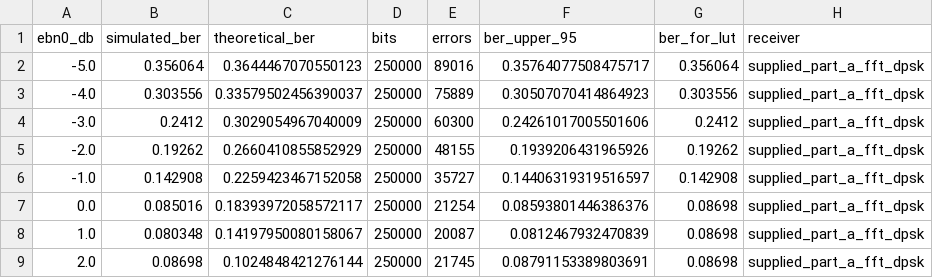
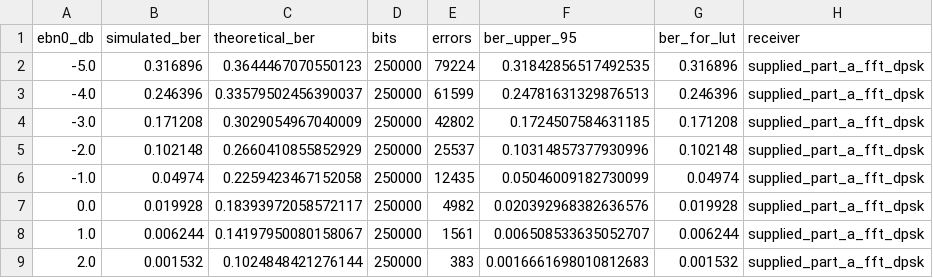
Before and after one commit to panagiotagrosdouli/idea, a CSV file: artifacts/paper_final/02_link/dbpsk_ber_lut.csv, drawn as a sheet; only a part is shown; the diff covers the shown part only; the diff names each change by its address in the sheet, - before the commit and + after, or states it on an @@ line.

Commit message:
Mainline the Stage 2 FFT alias-branch receiver fix
* Port Stage 2 alias-branch fix onto current main

* Combine paired and independent chirp diagnostics

* Test combined Stage 2 chirp diagnostics

* Preserve targeted paired BER reversal diagnostic

* Make independent chirp stability the canonical Stage 2 diagnostic

* Validate post-fix independent chirp stability evidence

* Test canonical Stage 2 stability verification

* Wire canonical Stage 2 to post-fix chirp stability evidence

* Document corrected Stage 2 receiver and canonical evidence

* Replace stale pre-fix Stage 2 verification artifact

* Remove stale pre-fix paired BER artifact

* Align Stage 2 documentation with corrected receiver

* Fix Stage 2 verifier lint

```diff
--- a/artifacts/paper_final/02_link/dbpsk_ber_lut.csv
+++ b/artifacts/paper_final/02_link/dbpsk_ber_lut.csv
-B2 (simulated_ber): 0.356064
+B2 (simulated_ber): 0.316896
-E2 (errors): 89016
+E2 (errors): 79224
-F2 (ber_upper_95): 0.35764077508475717
+F2 (ber_upper_95): 0.31842856517492535
-G2 (ber_for_lut): 0.356064
+G2 (ber_for_lut): 0.316896
-B3 (simulated_ber): 0.303556
+B3 (simulated_ber): 0.246396
-E3 (errors): 75889
+E3 (errors): 61599
-F3 (ber_upper_95): 0.30507070414864923
+F3 (ber_upper_95): 0.24781631329876513
-G3 (ber_for_lut): 0.303556
+G3 (ber_for_lut): 0.246396
-B4 (simulated_ber): 0.2412
+B4 (simulated_ber): 0.171208
-E4 (errors): 60300
+E4 (errors): 42802
-F4 (ber_upper_95): 0.24261017005501606
+F4 (ber_upper_95): 0.1724507584631185
-G4 (ber_for_lut): 0.2412
+G4 (ber_for_lut): 0.171208
-B5 (simulated_ber): 0.19262
+B5 (simulated_ber): 0.102148
-E5 (errors): 48155
+E5 (errors): 25537
-F5 (ber_upper_95): 0.1939206431965926
+F5 (ber_upper_95): 0.10314857377930996
-G5 (ber_for_lut): 0.19262
+G5 (ber_for_lut): 0.102148
-B6 (simulated_ber): 0.142908
+B6 (simulated_ber): 0.04974
-E6 (errors): 35727
+E6 (errors): 12435
-F6 (ber_upper_95): 0.14406319319516597
+F6 (ber_upper_95): 0.05046009182730099
-G6 (ber_for_lut): 0.142908
+G6 (ber_for_lut): 0.04974
-B7 (simulated_ber): 0.085016
+B7 (simulated_ber): 0.019928
-E7 (errors): 21254
+E7 (errors): 4982
-F7 (ber_upper_95): 0.08593801446386376
+F7 (ber_upper_95): 0.020392968382636576
-G7 (ber_for_lut): 0.08698
+G7 (ber_for_lut): 0.019928
-B8 (simulated_ber): 0.080348
+B8 (simulated_ber): 0.006244
-E8 (errors): 20087
+E8 (errors): 1561
-F8 (ber_upper_95): 0.0812467932470839
+F8 (ber_upper_95): 0.006508533635052707
-G8 (ber_for_lut): 0.08698
+G8 (ber_for_lut): 0.006244
-B9 (simulated_ber): 0.08698
+B9 (simulated_ber): 0.001532
-E9 (errors): 21745
+E9 (errors): 383
-F9 (ber_upper_95): 0.08791153389803691
+F9 (ber_upper_95): 0.0016661698010812683
-G9 (ber_for_lut): 0.08698
+G9 (ber_for_lut): 0.001532
```
Also changed, not shown: 38 edited cells elsewhere in this file, 14 other files.
